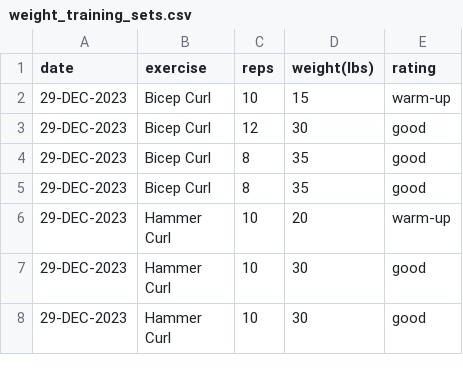
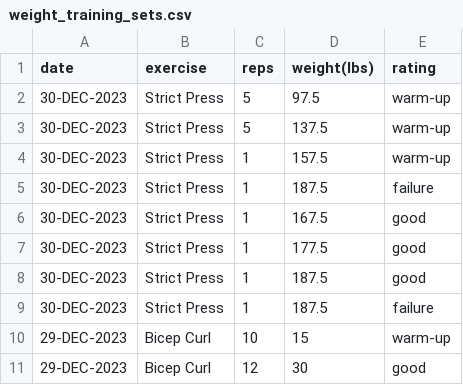
Before and after one commit to EricLeFort/ExerciseLog, a CSV file: data/weight_training_sets.csv, drawn as a sheet; only a part is shown; the shorter side is filled out with more unchanged rows.

```diff
--- a/data/weight_training_sets.csv
+++ b/data/weight_training_sets.csv
@@ -1,2 +1,10 @@
 date,exercise,reps,weight(lbs),rating
+30-DEC-2023,Strict Press,5,97.5,warm-up
+30-DEC-2023,Strict Press,5,137.5,warm-up
+30-DEC-2023,Strict Press,1,157.5,warm-up
+30-DEC-2023,Strict Press,1,187.5,failure
+30-DEC-2023,Strict Press,1,167.5,good
+30-DEC-2023,Strict Press,1,177.5,good
+30-DEC-2023,Strict Press,1,187.5,good
+30-DEC-2023,Strict Press,1,187.5,failure
 29-DEC-2023,Bicep Curl,10,15,warm-up
```
Also changed, not shown: data/preds/avg_workout_durations.csv, data/preds/resting_heart_rate_trendline.csv, 8 other files.
